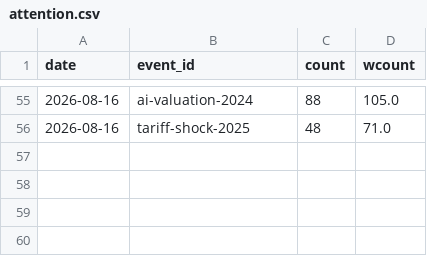
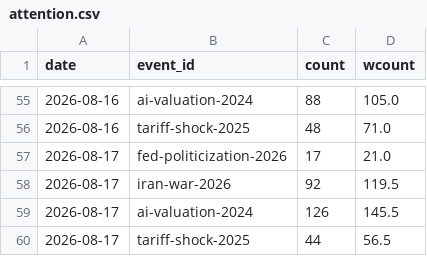
Before and after one commit to hshs9413-gif/narrative-tracker, a CSV file: docs/data/attention.csv, drawn as a sheet; only a part is shown, gaps mark what is left out.

```diff
--- a/docs/data/attention.csv
+++ b/docs/data/attention.csv
@@ -56 +56,5 @@ date,event_id,count,wcount
 2026-08-16,tariff-shock-2025,48,71.0
+2026-08-17,fed-politicization-2026,17,21.0
+2026-08-17,iran-war-2026,92,119.5
+2026-08-17,ai-valuation-2024,126,145.5
+2026-08-17,tariff-shock-2025,44,56.5
```
Also changed, not shown: docs/data/market_snapshot.csv, docs/data/watchlist_attention.csv.
